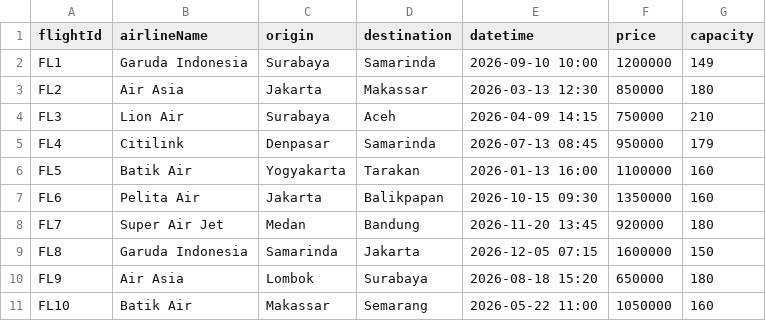
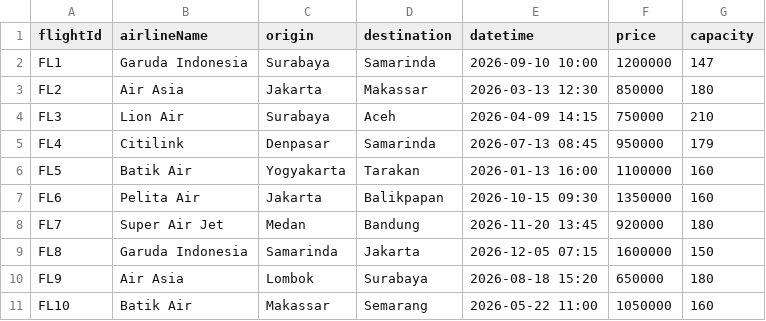
Before and after one commit to cybercrym-crying/Manajemen-Tiket-Pesawat, a CSV file: data/flight.csv, drawn as a sheet.

```diff
--- a/data/flight.csv
+++ b/data/flight.csv
@@ -1,3 +1,3 @@
 flightId,airlineName,origin,destination,datetime,price,capacity
-FL1,Garuda Indonesia,Surabaya,Samarinda,2026-09-10 10:00,1200000,149
+FL1,Garuda Indonesia,Surabaya,Samarinda,2026-09-10 10:00,1200000,147
 FL2,Air Asia,Jakarta,Makassar,2026-03-13 12:30,850000,180
```
Also changed, not shown: data/ticket.csv, 2 other files.
